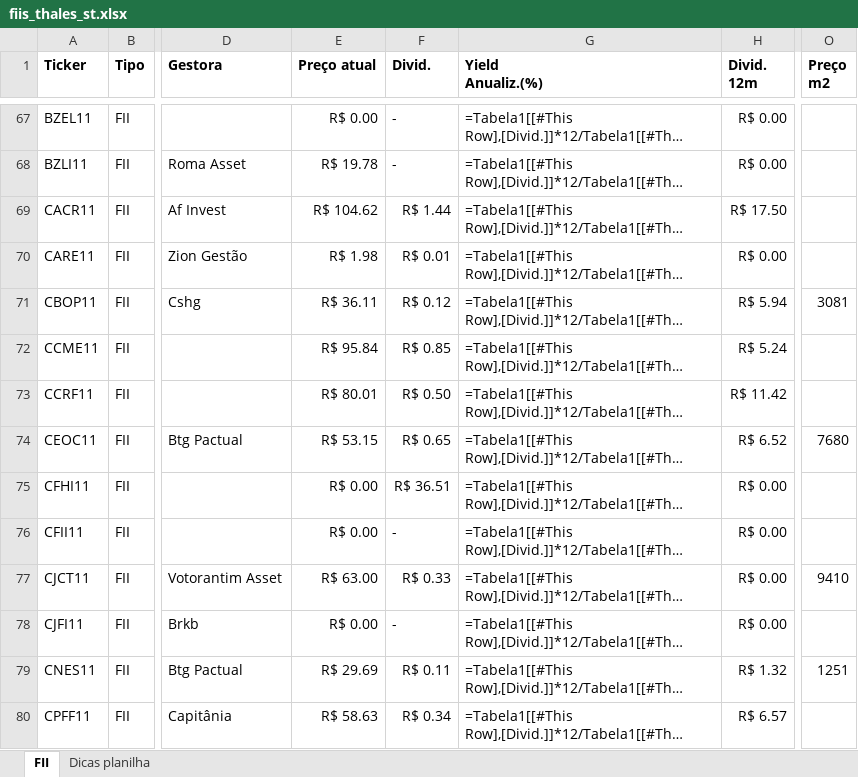
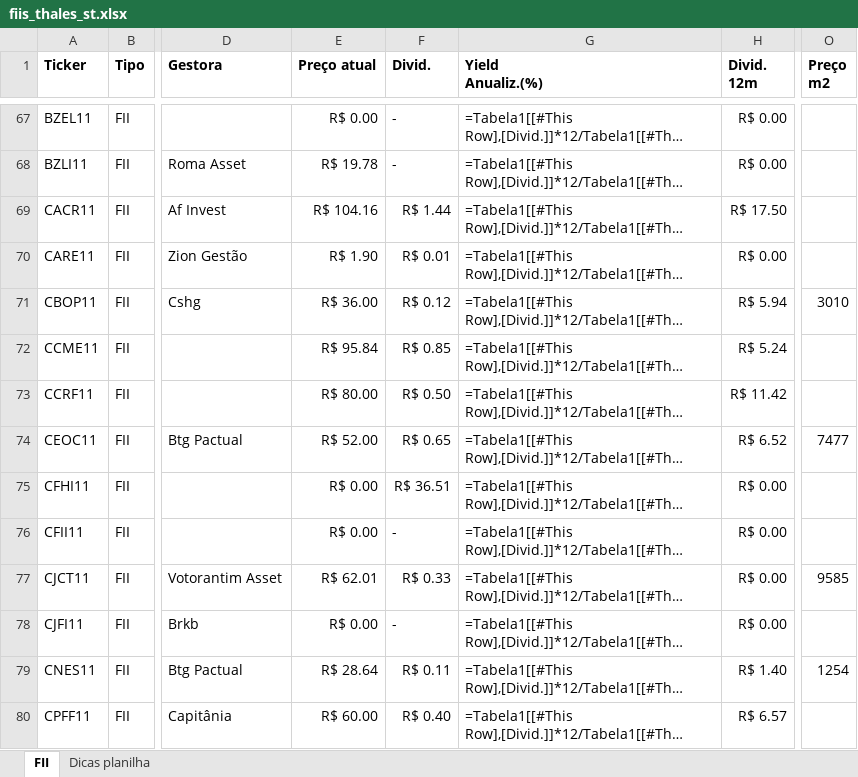
Before and after one commit to thales-sr/dashboardfii, an Excel workbook: fiis_thales_st.xlsx, sheet FII, drawn as a sheet; only a part is shown, gaps mark what is left out; long unchanged cells end in …; values as stored, in another font and other column widths than the file's, no borders; formulas without a stored value are shown as written; conditional formats and table styles not drawn; the diff covers the shown part only; the diff names each change by its address in the sheet, - before the commit and + after, or states it on an @@ line.

Commit message:
Atualização da planilha

```diff
--- a/fiis_thales_st.xlsx (sheet FII)
+++ b/fiis_thales_st.xlsx (sheet FII)
-E69 (Preço atual): R$ 104.62
+E69 (Preço atual): R$ 104.16
-E70 (Preço atual): R$ 1.98
+E70 (Preço atual): R$ 1.90
-E71 (Preço atual): R$ 36.11
+E71 (Preço atual): R$ 36.00
-O71 (Preço m2): 3081
+O71 (Preço m2): 3010
-E73 (Preço atual): R$ 80.01
+E73 (Preço atual): R$ 80.00
-E74 (Preço atual): R$ 53.15
+E74 (Preço atual): R$ 52.00
-O74 (Preço m2): 7680
+O74 (Preço m2): 7477
-E77 (Preço atual): R$ 63.00
+E77 (Preço atual): R$ 62.01
-O77 (Preço m2): 9410
+O77 (Preço m2): 9585
-E79 (Preço atual): R$ 29.69
+E79 (Preço atual): R$ 28.64
-H79 (Divid. 12m): R$ 1.32
+H79 (Divid. 12m): R$ 1.40
-O79 (Preço m2): 1251
+O79 (Preço m2): 1254
-E80 (Preço atual): R$ 58.63
+E80 (Preço atual): R$ 60.00
-F80 (Divid.): R$ 0.34
+F80 (Divid.): R$ 0.40
```
Also changed, not shown: 472 edited cells elsewhere in this sheet.
